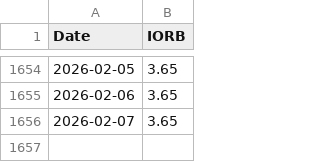
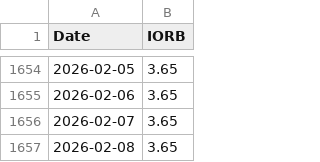
Before and after one commit to wonyoonj/fred-data, a CSV file: csvfile/IORB.csv, drawn as a sheet; only a part is shown, gaps mark what is left out; the diff names each change by its address in the sheet, - before the commit and + after, or states it on an @@ line.

Commit message:
Update data files in 'csvfile' on 2026-02-08 19:53

```diff
--- a/csvfile/IORB.csv
+++ b/csvfile/IORB.csv
+row 1657: 2026-02-08 | 3.65
```
Also changed, not shown: 2 other files.
